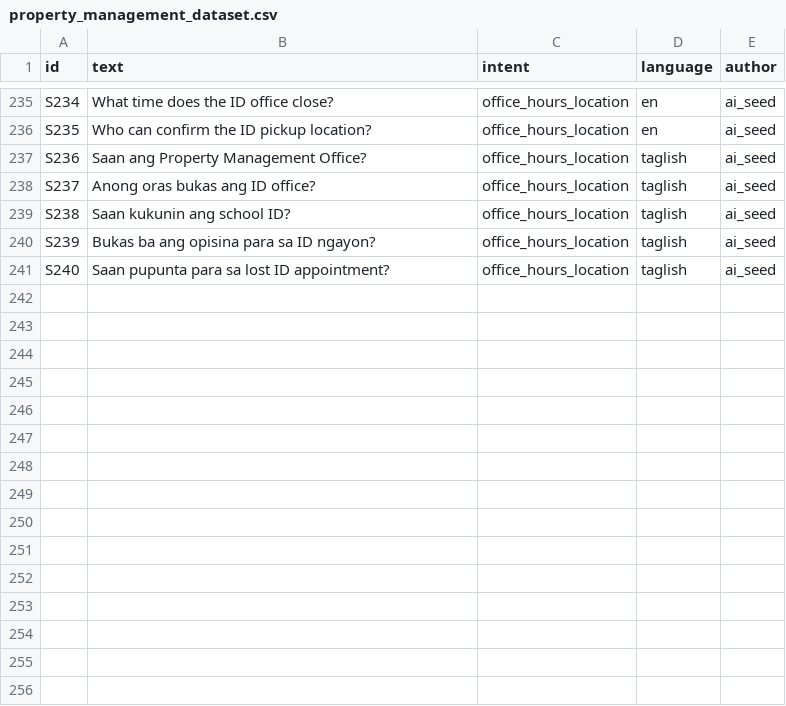
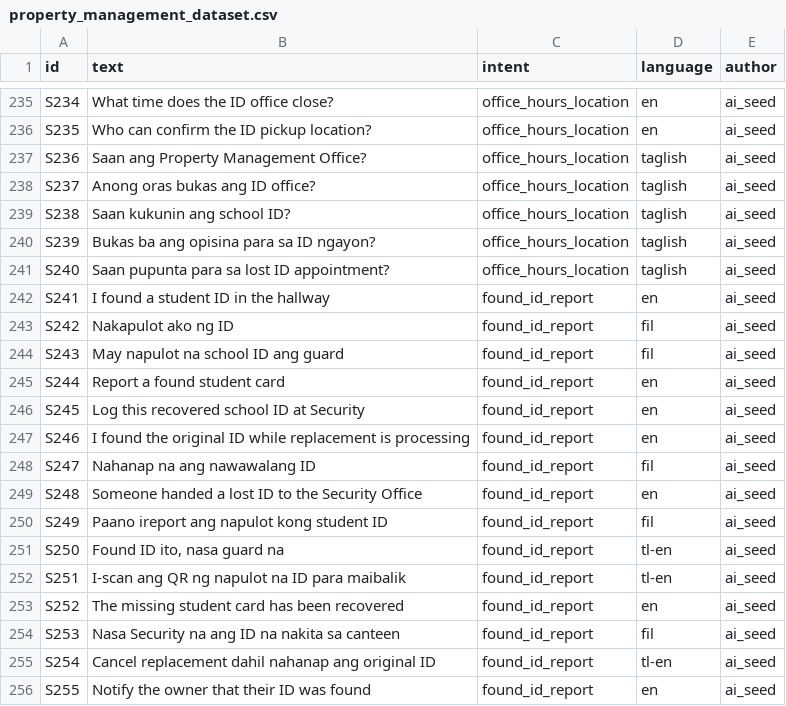
Before and after one commit to StillChoosingYou/AI-chatbot, a CSV file: property_management_dataset.csv, drawn as a sheet; only a part is shown, gaps mark what is left out; the diff names each change by its address in the sheet, - before the commit and + after, or states it on an @@ line.

```diff
--- a/property_management_dataset.csv
+++ b/property_management_dataset.csv
+row 242: S241 | I found a student ID in the hallway | found_id_report | en | ai_seed
+row 243: S242 | Nakapulot ako ng ID | found_id_report | fil | ai_seed
+row 244: S243 | May napulot na school ID ang guard | found_id_report | fil | ai_seed
+row 245: S244 | Report a found student card | found_id_report | en | ai_seed
+row 246: S245 | Log this recovered school ID at Security | found_id_report | en | ai_seed
+row 247: S246 | I found the original ID while replacement is processing | found_id_report | en | ai_seed
+row 248: S247 | Nahanap na ang nawawalang ID | found_id_report | fil | ai_seed
+row 249: S248 | Someone handed a lost ID to the Security Office | found_id_report | en | ai_seed
+row 250: S249 | Paano ireport ang napulot kong student ID | found_id_report | fil | ai_seed
+row 251: S250 | Found ID ito, nasa guard na | found_id_report | tl-en | ai_seed
+row 252: S251 | I-scan ang QR ng napulot na ID para maibalik | found_id_report | tl-en | ai_seed
+row 253: S252 | The missing student card has been recovered | found_id_report | en | ai_seed
+row 254: S253 | Nasa Security na ang ID na nakita sa canteen | found_id_report | fil | ai_seed
+row 255: S254 | Cancel replacement dahil nahanap ang original ID | found_id_report | tl-en | ai_seed
+row 256: S255 | Notify the owner that their ID was found | found_id_report | en | ai_seed
```
Also changed, not shown: data/training/confusion_matrix.csv, data/training/predictions.csv, 22 other files.
